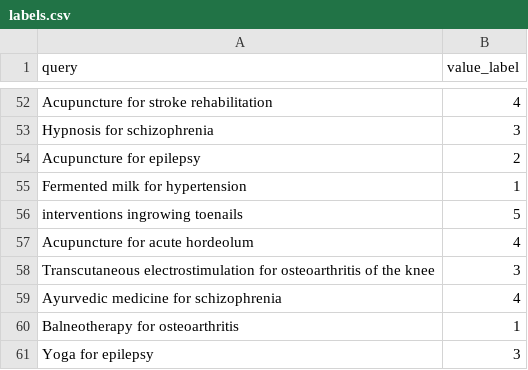
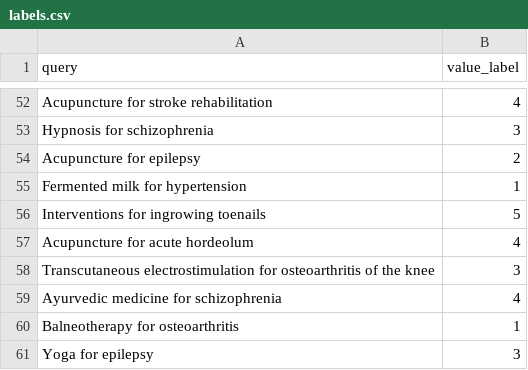
Before and after one commit to anathash/MedClaimsInfrence, a CSV file: resources/all_classifiers/model input/all_equal_weights/labels.csv, drawn as a sheet; only a part is shown, gaps mark what is left out.

```diff
--- a/resources/all_classifiers/model input/all_equal_weights/labels.csv
+++ b/resources/all_classifiers/model input/all_equal_weights/labels.csv
@@ -55,3 +55,3 @@ Acupuncture for epilepsy,2
 Fermented milk for hypertension,1
-interventions ingrowing toenails,5
+Interventions for ingrowing toenails,5
 Acupuncture for acute hordeolum,4
```
Also changed, not shown: resources/all_classifiers/model input/all_equal_weights/by_group/reports/google labels.csv, 5 other files.
